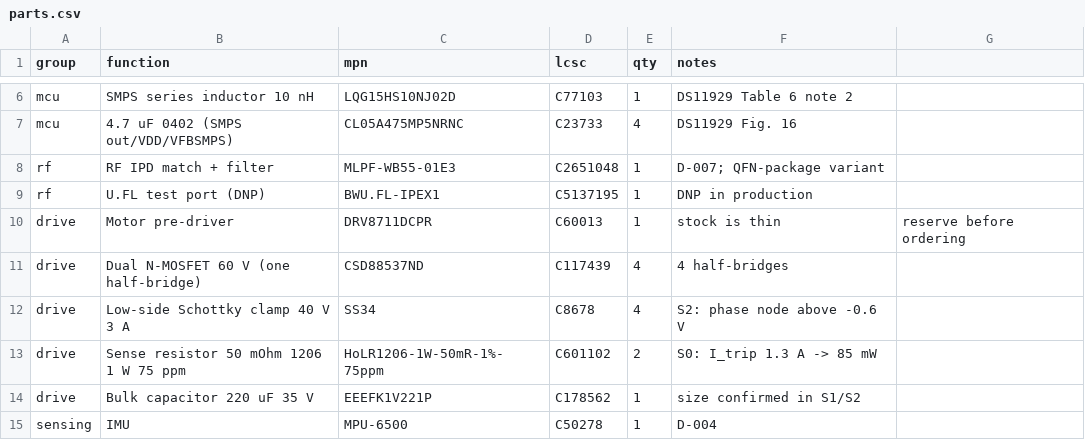
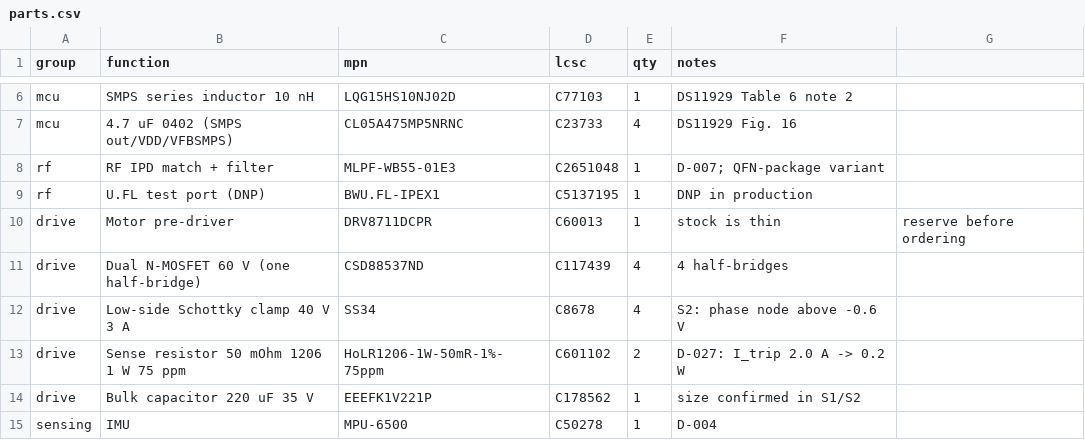
Before and after one commit to embedded-pro/e-inverted-pendulum-hardware, a CSV file: bom/parts.csv, drawn as a sheet; only a part is shown, gaps mark what is left out.

```diff
--- a/bom/parts.csv
+++ b/bom/parts.csv
@@ -12,3 +12,3 @@ drive,Dual N-MOSFET 60 V (one half-bridge),CSD88537ND,C117439,4,4 half-bridges
 drive,Low-side Schottky clamp 40 V 3 A,SS34,C8678,4,S2: phase node above -0.6 V
-drive,Sense resistor 50 mOhm 1206 1 W 75 ppm,HoLR1206-1W-50mR-1%-75ppm,C601102,2,S0: I_trip 1.3 A -> 85 mW
+drive,Sense resistor 50 mOhm 1206 1 W 75 ppm,HoLR1206-1W-50mR-1%-75ppm,C601102,2,D-027: I_trip 2.0 A -> 0.2 W
 drive,Bulk capacitor 220 uF 35 V,EEEFK1V221P,C178562,1,size confirmed in S1/S2
```
Also changed, not shown: 7 other files.
